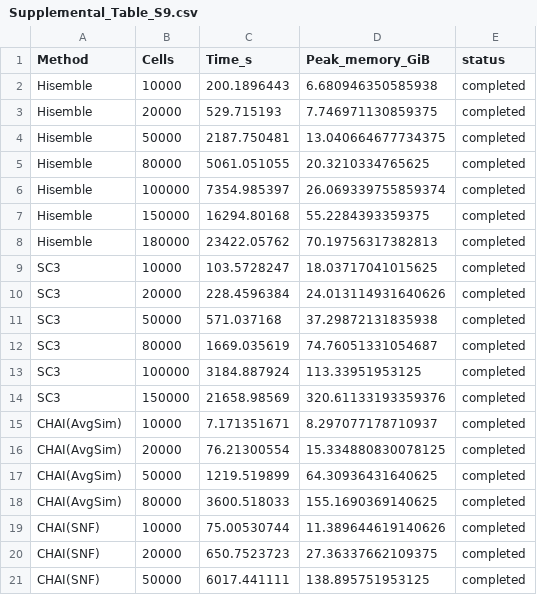
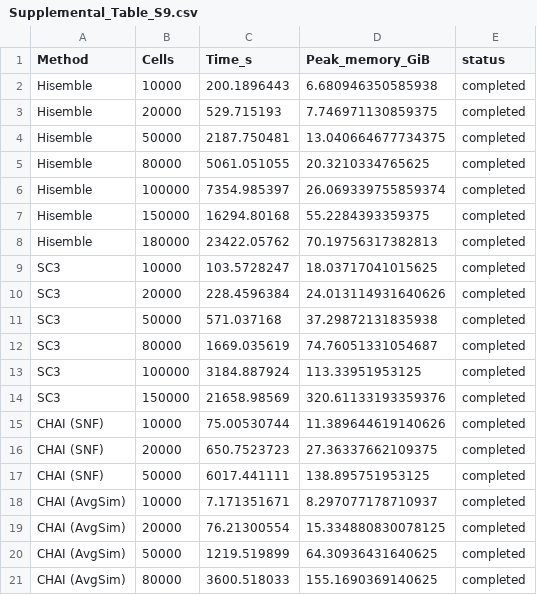
Before and after one commit to Liuzq24/Hisemble, a CSV file: results/Supplemental_Table_S9.csv, drawn as a sheet.

```diff
--- a/results/Supplemental_Table_S9.csv
+++ b/results/Supplemental_Table_S9.csv
@@ -14,8 +14,8 @@ SC3,100000,3184.887924,113.33951953125,completed
 SC3,150000,21658.98569,320.61133193359376,completed
-CHAI(AvgSim),10000,7.171351671,8.297077178710937,completed
-CHAI(AvgSim),20000,76.21300554,15.334880830078125,completed
-CHAI(AvgSim),50000,1219.519899,64.30936431640625,completed
-CHAI(AvgSim),80000,3600.518033,155.1690369140625,completed
-CHAI(SNF),10000,75.00530744,11.389644619140626,completed
-CHAI(SNF),20000,650.7523723,27.36337662109375,completed
-CHAI(SNF),50000,6017.441111,138.895751953125,completed
+CHAI (SNF),10000,75.00530744,11.389644619140626,completed
+CHAI (SNF),20000,650.7523723,27.36337662109375,completed
+CHAI (SNF),50000,6017.441111,138.895751953125,completed
+CHAI (AvgSim),10000,7.171351671,8.297077178710937,completed
+CHAI (AvgSim),20000,76.21300554,15.334880830078125,completed
+CHAI (AvgSim),50000,1219.519899,64.30936431640625,completed
+CHAI (AvgSim),80000,3600.518033,155.1690369140625,completed
```
Also changed, not shown: results/Supplemental_Table_S5.csv, 19 other files.
